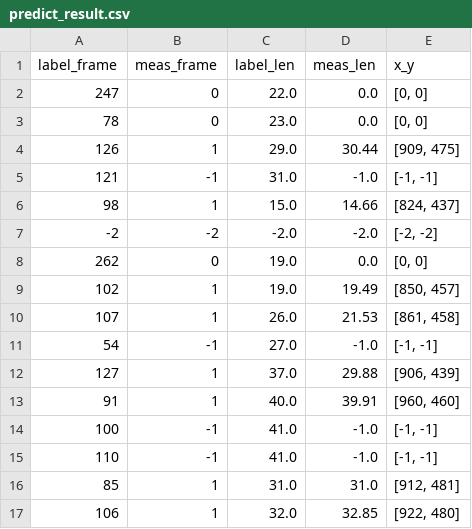
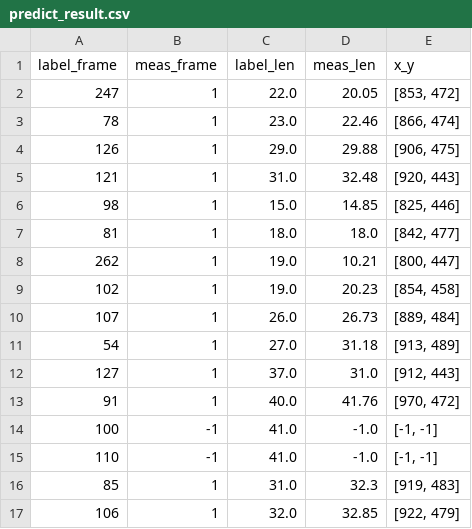
Before and after one commit to CoderJackZhu/sit_reach_openpose, a CSV file: show_result/predict_result.csv, drawn as a sheet; only a part is shown; the diff covers the shown part only.

```diff
--- a/show_result/predict_result.csv
+++ b/show_result/predict_result.csv
@@ -1,17 +1,17 @@
 label_frame,meas_frame,label_len,meas_len,x_y
-247,0,22.0,0.0,"[0, 0]"
-78,0,23.0,0.0,"[0, 0]"
-126,1,29.0,30.44,"[909, 475]"
-121,-1,31.0,-1.0,"[-1, -1]"
-98,1,15.0,14.66,"[824, 437]"
--2,-2,-2.0,-2.0,"[-2, -2]"
-262,0,19.0,0.0,"[0, 0]"
-102,1,19.0,19.49,"[850, 457]"
-107,1,26.0,21.53,"[861, 458]"
-54,-1,27.0,-1.0,"[-1, -1]"
-127,1,37.0,29.88,"[906, 439]"
-91,1,40.0,39.91,"[960, 460]"
+247,1,22.0,20.05,"[853, 472]"
+78,1,23.0,22.46,"[866, 474]"
+126,1,29.0,29.88,"[906, 475]"
+121,1,31.0,32.48,"[920, 443]"
+98,1,15.0,14.85,"[825, 446]"
+81,1,18.0,18.0,"[842, 477]"
+262,1,19.0,10.21,"[800, 447]"
+102,1,19.0,20.23,"[854, 458]"
+107,1,26.0,26.73,"[889, 484]"
+54,1,27.0,31.18,"[913, 489]"
+127,1,37.0,31.0,"[912, 443]"
+91,1,40.0,41.76,"[970, 472]"
 100,-1,41.0,-1.0,"[-1, -1]"
 110,-1,41.0,-1.0,"[-1, -1]"
-85,1,31.0,31.0,"[912, 481]"
-106,1,32.0,32.85,"[922, 480]"
+85,1,31.0,32.3,"[919, 483]"
+106,1,32.0,32.85,"[922, 479]"
```
Also changed, not shown: 20 added rows, 2 removed rows and 36 edited cells elsewhere in this file, 2 other files.
